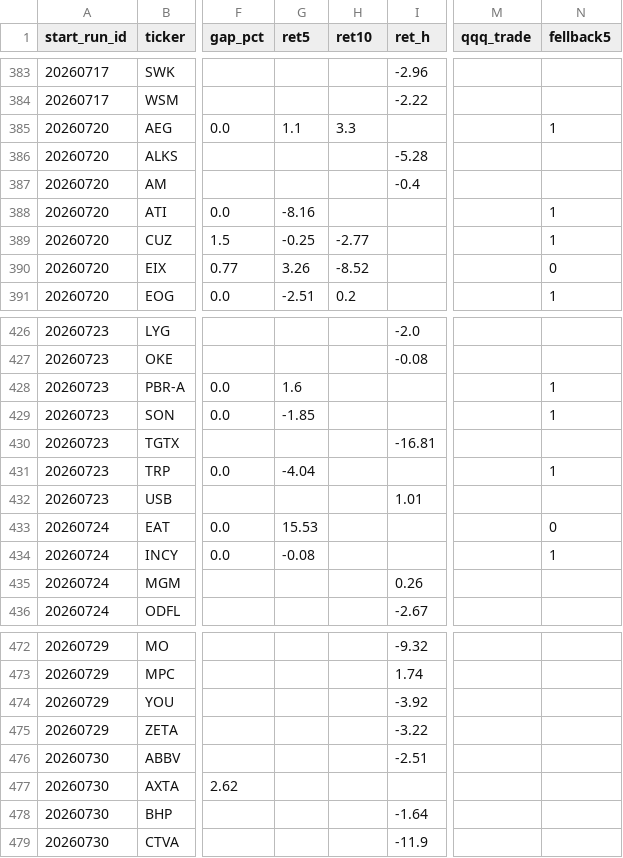
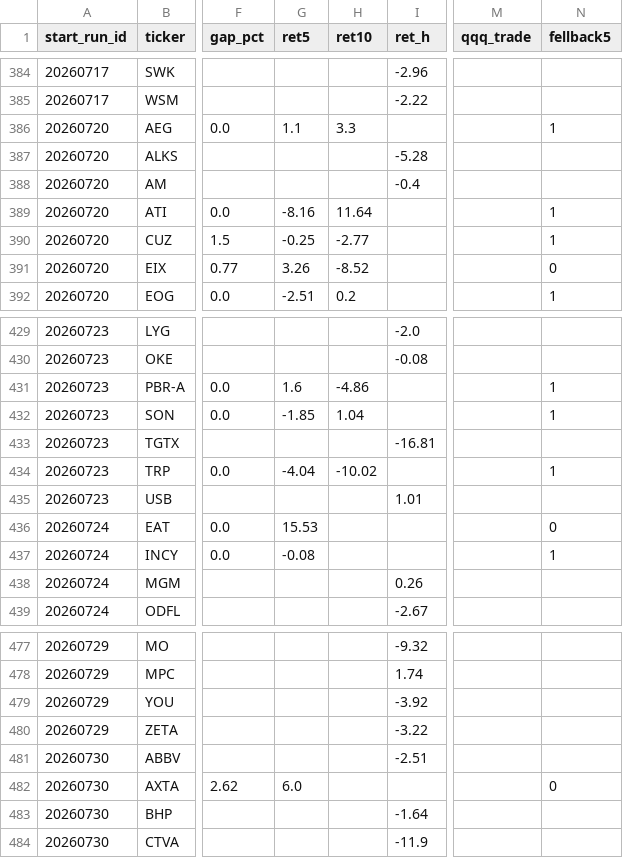
Before and after one commit to mthli/skills, a CSV file: base-breakout-scan/state/outcomes.csv, drawn as a sheet; only a part is shown, gaps mark what is left out; addresses are those after the commit; the diff covers the shown part only; the diff names each change by its address in the sheet, - before the commit and + after, or states it on an @@ line.

```diff
--- a/base-breakout-scan/state/outcomes.csv
+++ b/base-breakout-scan/state/outcomes.csv
-H389 (ret10): (empty)
+H389 (ret10): 11.64
-H431 (ret10): (empty)
+H431 (ret10): -4.86
-H432 (ret10): (empty)
+H432 (ret10): 1.04
-H434 (ret10): (empty)
+H434 (ret10): -10.02
-G482 (ret5): (empty)
+G482 (ret5): 6.0
-N482 (fellback5): (empty)
+N482 (fellback5): 0
```
Also changed, not shown: 11 added rows and 18 edited cells elsewhere in this file, mean-reversion-scan/state/history.csv, mean-reversion-scan/state/outcomes.csv, 9 other files.
